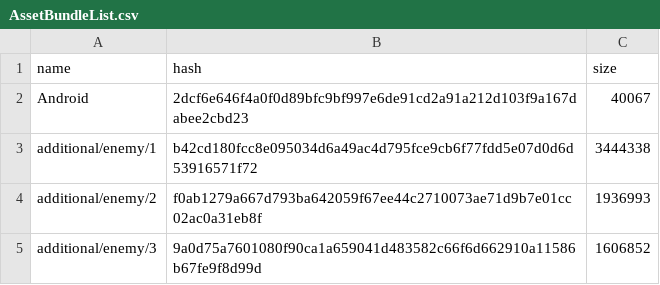
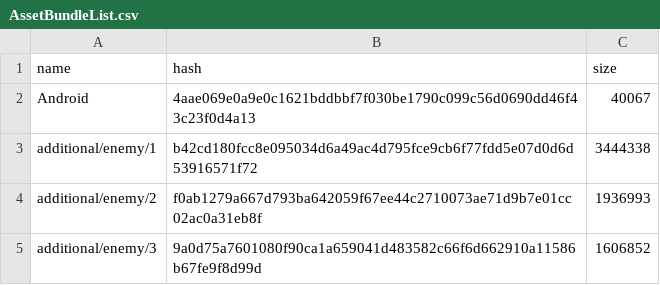
Before and after one commit to onederappli/SF_AB_Android, a CSV file: 100/AssetBundleList.csv, drawn as a sheet; only a part is shown; the diff covers the shown part only.

```diff
--- a/100/AssetBundleList.csv
+++ b/100/AssetBundleList.csv
@@ -1,3 +1,3 @@
 name,hash,size
-Android,2dcf6e646f4a0f0d89bfc9bf997e6de91cd2a91a212d103f9a167dabee2cbd23,40067
+Android,4aae069e0a9e0c1621bddbbf7f030be1790c099c56d0690dd46f43c23f0d4a13,40067
 additional/enemy/1,b42cd180fcc8e095034d6a49ac4d795fce9cb6f77fdd5e07d0d6d53916571f72,3444338
```
Also changed, not shown: 14 edited cells elsewhere in this file, 16 other files.
